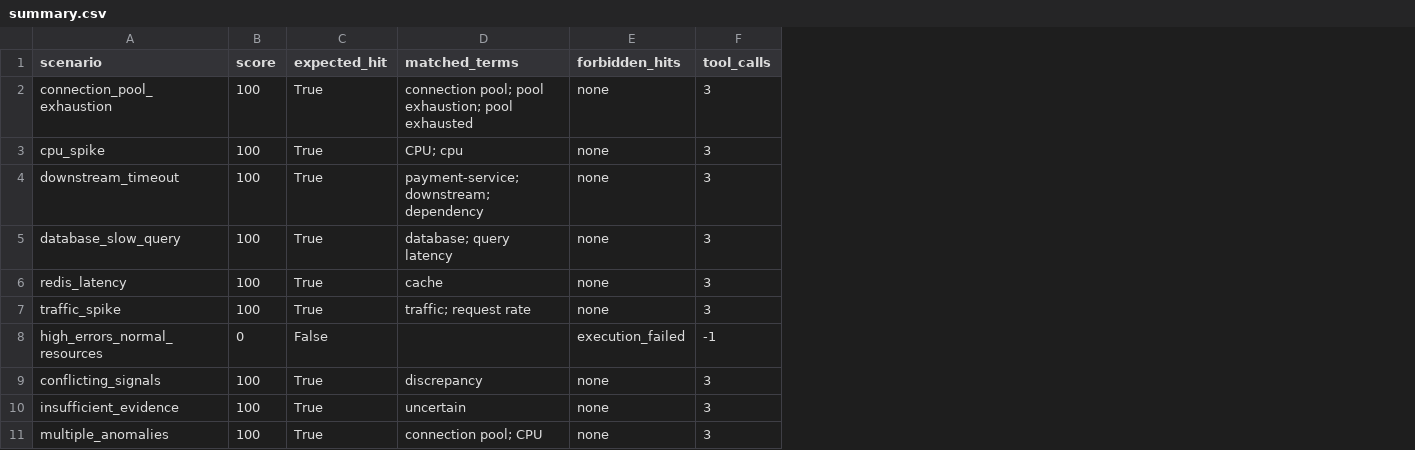
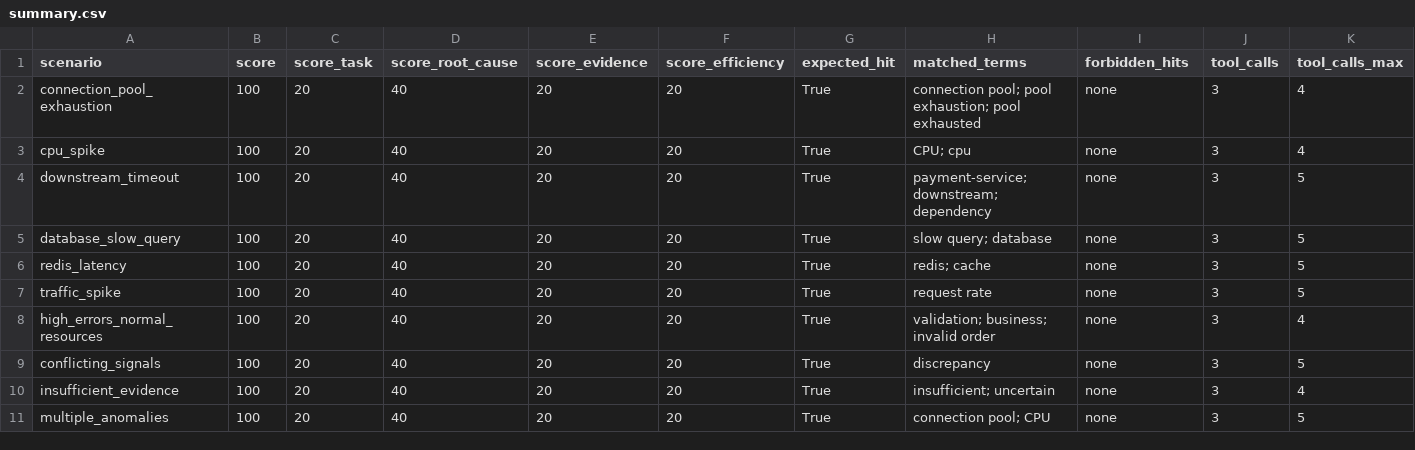
Before and after one commit to liocoder/TraceMind, a CSV file: evals/results/summary.csv, drawn as a sheet; only a part is shown; addresses are those after the commit; the diff covers the shown part only; the diff names each change by its address in the sheet, - before the commit and + after, or states it on an @@ line.

```diff
--- a/evals/results/summary.csv
+++ b/evals/results/summary.csv
+column C (score_task), rows 2-11: all 20
+column D (score_root_cause), rows 2-11: all 40
+column E (score_evidence), rows 2-11: all 20
+column F (score_efficiency), rows 2-11: all 20
+column K (tool_calls_max), rows 2-11: 4 | 4 | 5 | 5 | 5 | 5 | 4 | 5 | 4 | 5
-H5 (matched_terms): database; query latency
+H5 (matched_terms): slow query; database
-H6 (matched_terms): cache
+H6 (matched_terms): redis; cache
-H7 (matched_terms): traffic; request rate
+H7 (matched_terms): request rate
-B8 (score): 0
+B8 (score): 100
-G8 (expected_hit): False
+G8 (expected_hit): True
-H8 (matched_terms): (empty)
+H8 (matched_terms): validation; business; invalid order
-I8 (forbidden_hits): execution_failed
+I8 (forbidden_hits): none
-J8 (tool_calls): -1
+J8 (tool_calls): 3
-H10 (matched_terms): uncertain
+H10 (matched_terms): insufficient; uncertain
```
Also changed, not shown: 2 edited cells elsewhere in this file, 21 other files.
